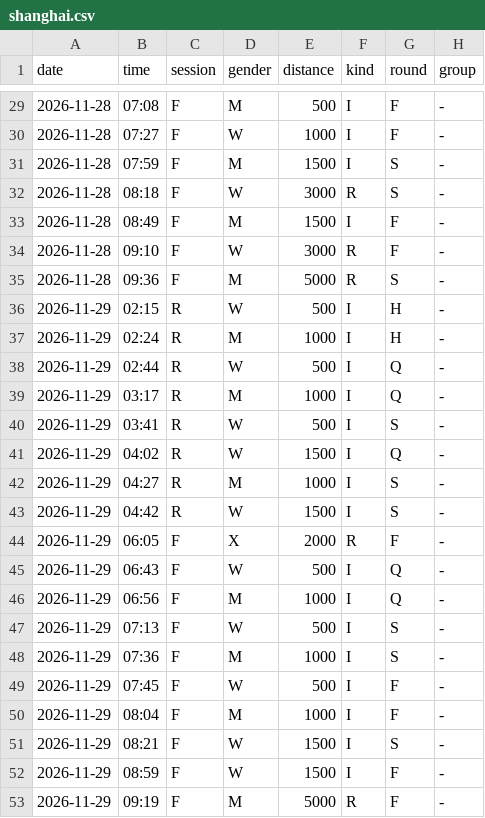
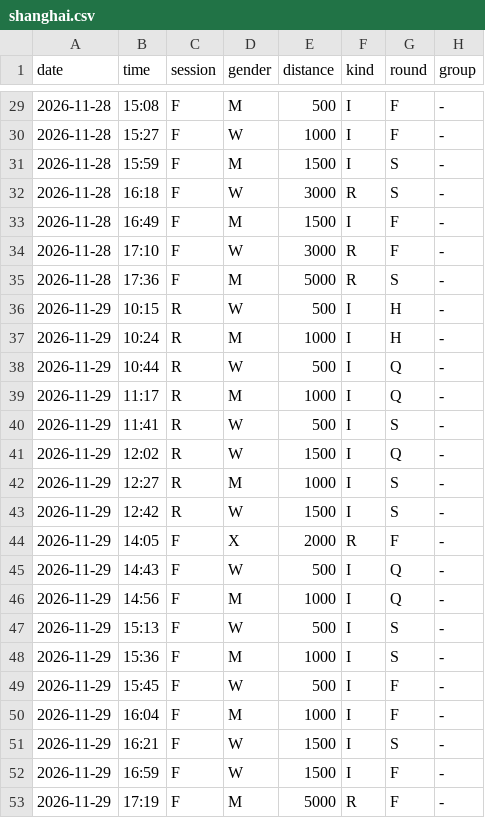
Before and after one commit to dupirou/ssts_wb, a CSV file: data/schedules/shanghai.csv, drawn as a sheet; only a part is shown, gaps mark what is left out; the diff covers the shown part only.

```diff
--- a/data/schedules/shanghai.csv
+++ b/data/schedules/shanghai.csv
@@ -29,25 +29,25 @@ date,time,session,gender,distance,kind,round,group
-2026-11-28,07:08,F,M,500,I,F,-
-2026-11-28,07:27,F,W,1000,I,F,-
-2026-11-28,07:59,F,M,1500,I,S,-
-2026-11-28,08:18,F,W,3000,R,S,-
-2026-11-28,08:49,F,M,1500,I,F,-
-2026-11-28,09:10,F,W,3000,R,F,-
-2026-11-28,09:36,F,M,5000,R,S,-
-2026-11-29,02:15,R,W,500,I,H,-
-2026-11-29,02:24,R,M,1000,I,H,-
-2026-11-29,02:44,R,W,500,I,Q,-
-2026-11-29,03:17,R,M,1000,I,Q,-
-2026-11-29,03:41,R,W,500,I,S,-
-2026-11-29,04:02,R,W,1500,I,Q,-
-2026-11-29,04:27,R,M,1000,I,S,-
-2026-11-29,04:42,R,W,1500,I,S,-
-2026-11-29,06:05,F,X,2000,R,F,-
-2026-11-29,06:43,F,W,500,I,Q,-
-2026-11-29,06:56,F,M,1000,I,Q,-
-2026-11-29,07:13,F,W,500,I,S,-
-2026-11-29,07:36,F,M,1000,I,S,-
-2026-11-29,07:45,F,W,500,I,F,-
-2026-11-29,08:04,F,M,1000,I,F,-
-2026-11-29,08:21,F,W,1500,I,S,-
-2026-11-29,08:59,F,W,1500,I,F,-
-2026-11-29,09:19,F,M,5000,R,F,-
+2026-11-28,15:08,F,M,500,I,F,-
+2026-11-28,15:27,F,W,1000,I,F,-
+2026-11-28,15:59,F,M,1500,I,S,-
+2026-11-28,16:18,F,W,3000,R,S,-
+2026-11-28,16:49,F,M,1500,I,F,-
+2026-11-28,17:10,F,W,3000,R,F,-
+2026-11-28,17:36,F,M,5000,R,S,-
+2026-11-29,10:15,R,W,500,I,H,-
+2026-11-29,10:24,R,M,1000,I,H,-
+2026-11-29,10:44,R,W,500,I,Q,-
+2026-11-29,11:17,R,M,1000,I,Q,-
+2026-11-29,11:41,R,W,500,I,S,-
+2026-11-29,12:02,R,W,1500,I,Q,-
+2026-11-29,12:27,R,M,1000,I,S,-
+2026-11-29,12:42,R,W,1500,I,S,-
+2026-11-29,14:05,F,X,2000,R,F,-
+2026-11-29,14:43,F,W,500,I,Q,-
+2026-11-29,14:56,F,M,1000,I,Q,-
+2026-11-29,15:13,F,W,500,I,S,-
+2026-11-29,15:36,F,M,1000,I,S,-
+2026-11-29,15:45,F,W,500,I,F,-
+2026-11-29,16:04,F,M,1000,I,F,-
+2026-11-29,16:21,F,W,1500,I,S,-
+2026-11-29,16:59,F,W,1500,I,F,-
+2026-11-29,17:19,F,M,5000,R,F,-
```
Also changed, not shown: 27 edited cells elsewhere in this file, 7 other files.
